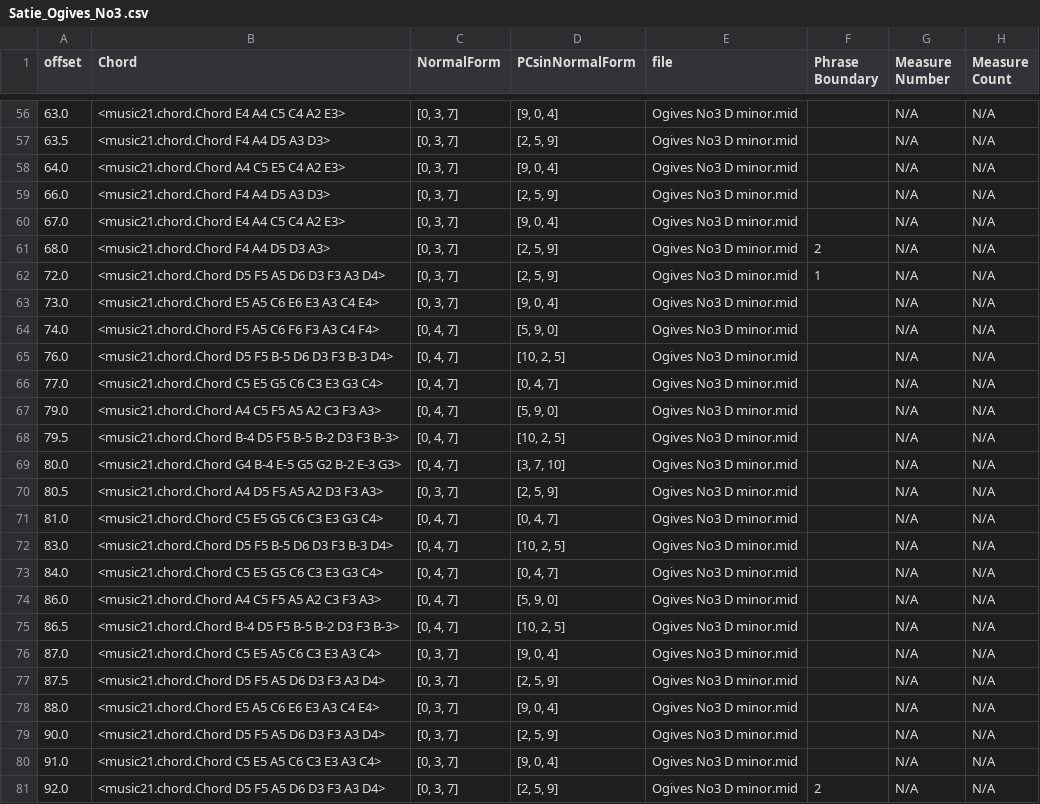
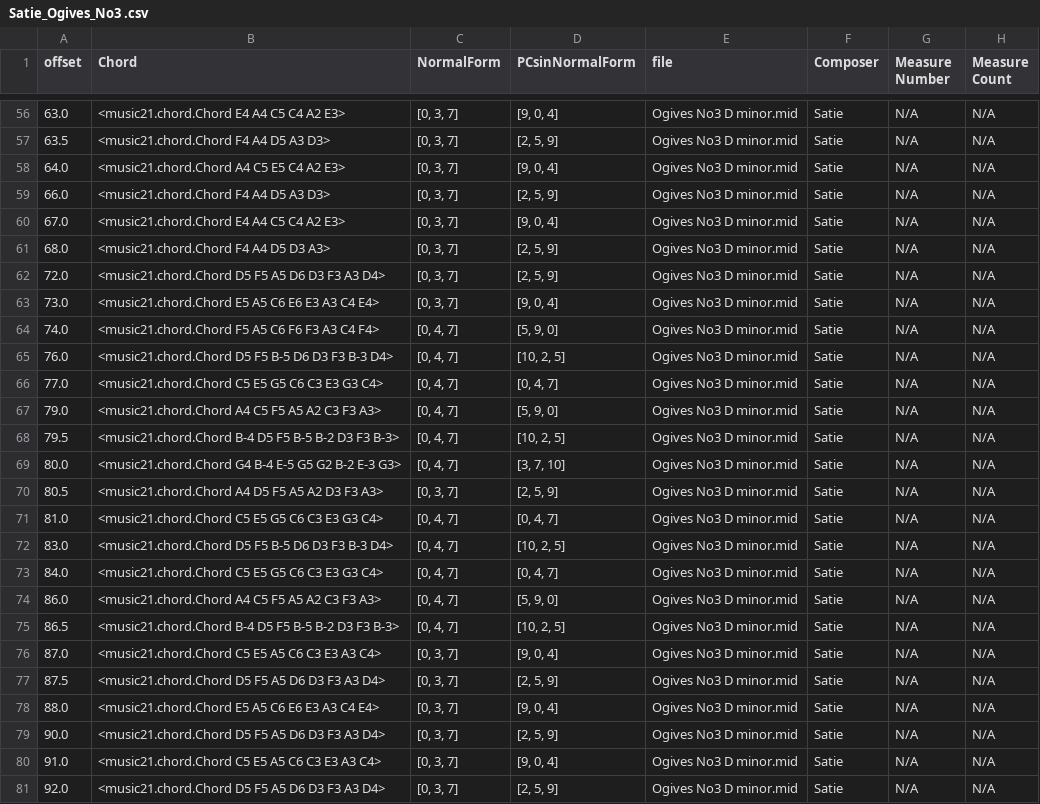
Before and after one commit to johnnymac647/MUSI8803project, a CSV file: csv_files/Satie_Ogives_No3 .csv, drawn as a sheet; only a part is shown, gaps mark what is left out; the diff covers the shown part only; the diff names each change by its address in the sheet, - before the commit and + after, or states it on an @@ line.

```diff
--- a/csv_files/Satie_Ogives_No3 .csv
+++ b/csv_files/Satie_Ogives_No3 .csv
-F1: Phrase Boundary
+F1: Composer
-F56:F60 (Composer): (empty)
+F56:F60 (Composer): Satie
-F61 (Composer): 2
+F61 (Composer): Satie
-F62 (Composer): 1
+F62 (Composer): Satie
-F63:F80 (Composer): (empty)
+F63:F80 (Composer): Satie
-F81 (Composer): 2
+F81 (Composer): Satie
```
Also changed, not shown: 54 edited cells elsewhere in this file, csv_files/Simpson_Invention_no6.csv, 5 other files.
